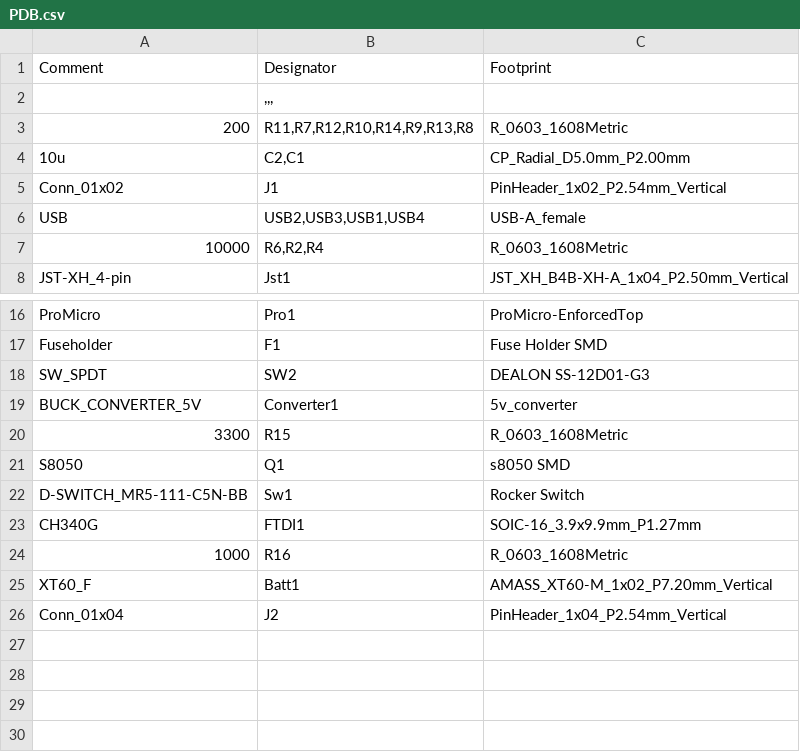
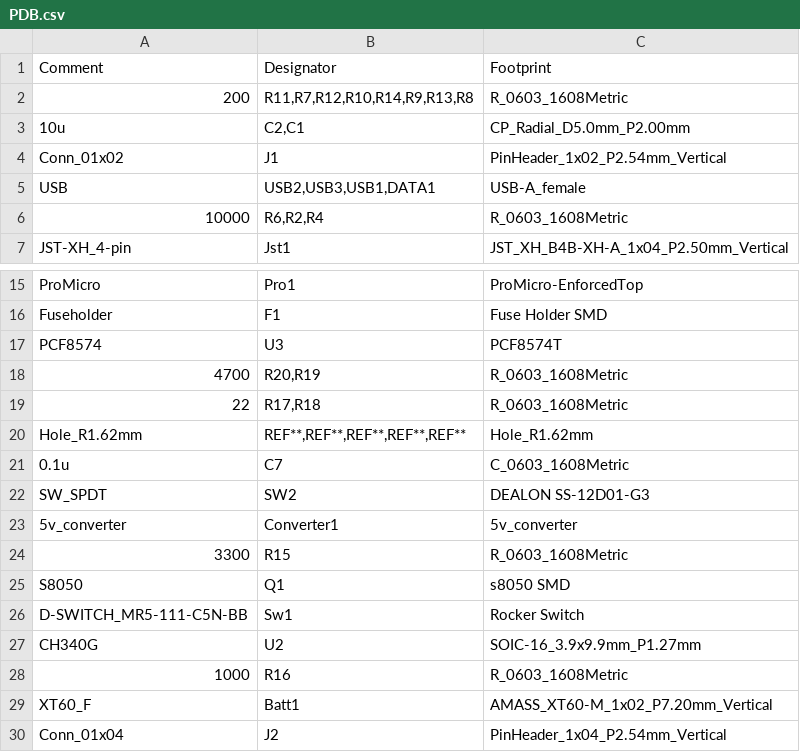
Before and after one commit to JustinHsu845/PiE-Y15, a CSV file: PDB/JLC/BOM/PDB.csv, drawn as a sheet; only a part is shown, gaps mark what is left out.

```diff
--- a/PDB/JLC/BOM/PDB.csv
+++ b/PDB/JLC/BOM/PDB.csv
@@ -1,3 +1,2 @@
 Comment,Designator,Footprint
-,",,,",
 200,"R11,R7,R12,R10,R14,R9,R13,R8",R_0603_1608Metric
@@ -5,3 +4,3 @@ Comment,Designator,Footprint
 Conn_01x02,J1,PinHeader_1x02_P2.54mm_Vertical
-USB,"USB2,USB3,USB1,USB4",USB-A_female
+USB,"USB2,USB3,USB1,DATA1",USB-A_female
 10000,"R6,R2,R4",R_0603_1608Metric
@@ -17,4 +16,9 @@ ProMicro,Pro1,ProMicro-EnforcedTop
 Fuseholder,F1,Fuse Holder SMD
+PCF8574,U3,PCF8574T
+4700,"R20,R19",R_0603_1608Metric
+22,"R17,R18",R_0603_1608Metric
+Hole_R1.62mm,"REF**,REF**,REF**,REF**,REF**",Hole_R1.62mm
+0.1u,C7,C_0603_1608Metric
 SW_SPDT,SW2,DEALON SS-12D01-G3
-BUCK_CONVERTER_5V,Converter1,5v_converter
+5v_converter,Converter1,5v_converter
 3300,R15,R_0603_1608Metric
@@ -22,3 +26,3 @@ S8050,Q1,s8050 SMD
 D-SWITCH_MR5-111-C5N-BB,Sw1,Rocker Switch
-CH340G,FTDI1,SOIC-16_3.9x9.9mm_P1.27mm
+CH340G,U2,SOIC-16_3.9x9.9mm_P1.27mm
 1000,R16,R_0603_1608Metric
```
Also changed, not shown: PDB/JLC/CPL/PDB-all-pos.csv, 25 other files.
